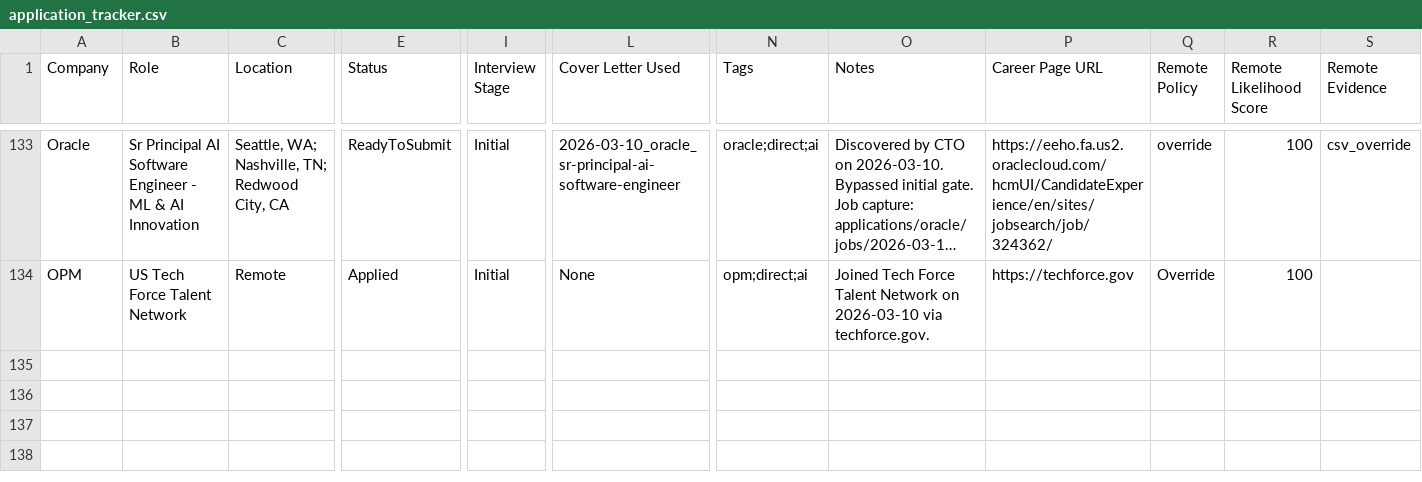
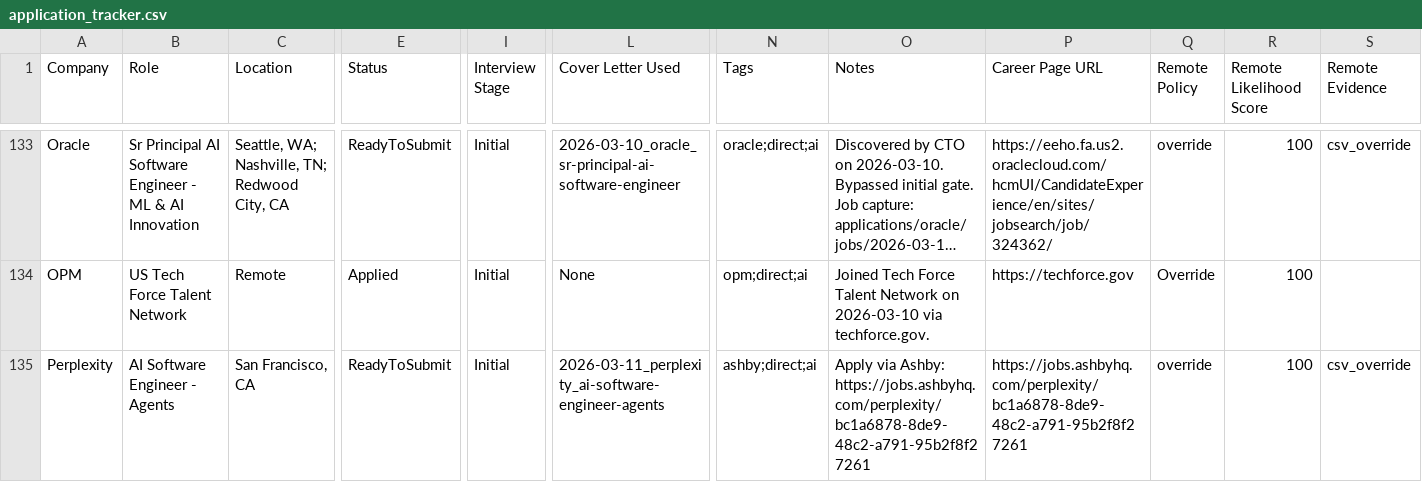
Before and after one commit to IgorGanapolsky/Resume, a CSV file: applications/job_applications/application_tracker.csv, drawn as a sheet; only a part is shown, gaps mark what is left out; long unchanged cells end in …; rows hold the shown columns only; the diff names each change by its address in the sheet, - before the commit and + after, or states it on an @@ line.

Commit message:
feat: complete Perplexity tailoring and infrastructure hardening

```diff
--- a/applications/job_applications/application_tracker.csv
+++ b/applications/job_applications/application_tracker.csv
+row 135: Perplexity | AI Software Engineer - Agents | San Francisco, CA | ReadyToSubmit | Initial | 2026-03-11_perplexity_ai-software-engineer-agents | ashby;direct;ai | Apply via Ashby: https://jobs.ashbyhq.com/perplexity/bc1a6878-8de9-48c2-a791-95b2f8f27261 | https://jobs.ashbyhq.com/perplexity/bc1a6878-8de9-48c2-a791-95b2f8f27261 | override | 100 | csv_override
```
Also changed, not shown: 7 other files.
